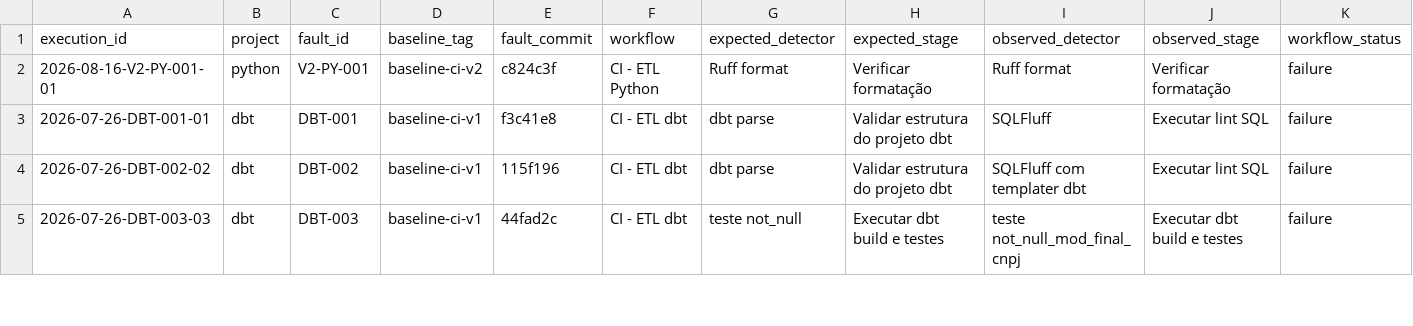
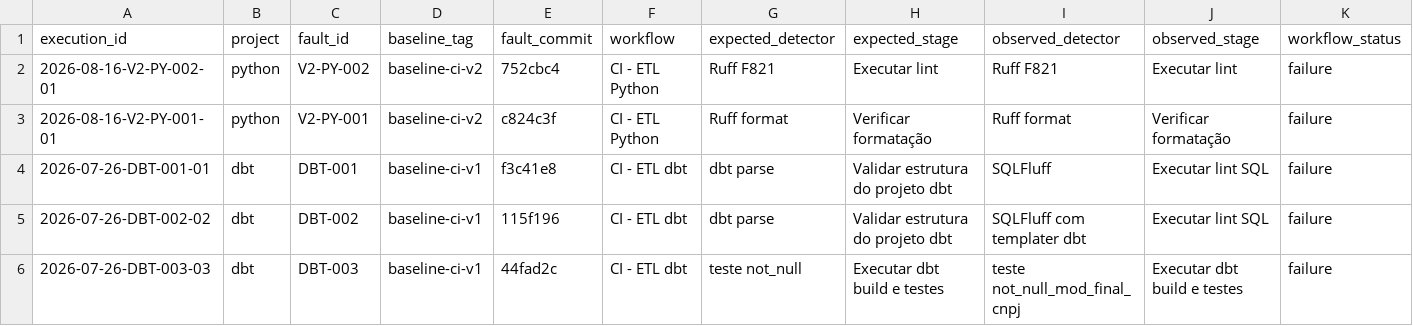
Before and after one commit to GregoryPierroti/tcc_ci, a CSV file: results/resultados.csv, drawn as a sheet; only a part is shown; rows hold the shown columns only; the diff names each change by its address in the sheet, - before the commit and + after, or states it on an @@ line.

```diff
--- a/results/resultados.csv
+++ b/results/resultados.csv
+row 2: 2026-08-16-V2-PY-002-01 | python | V2-PY-002 | baseline-ci-v2 | 752cbc4 | CI - ETL Python | Ruff F821 | Executar lint | Ruff F821 | Executar lint | failure
```
Also changed, not shown: 2 other files.
